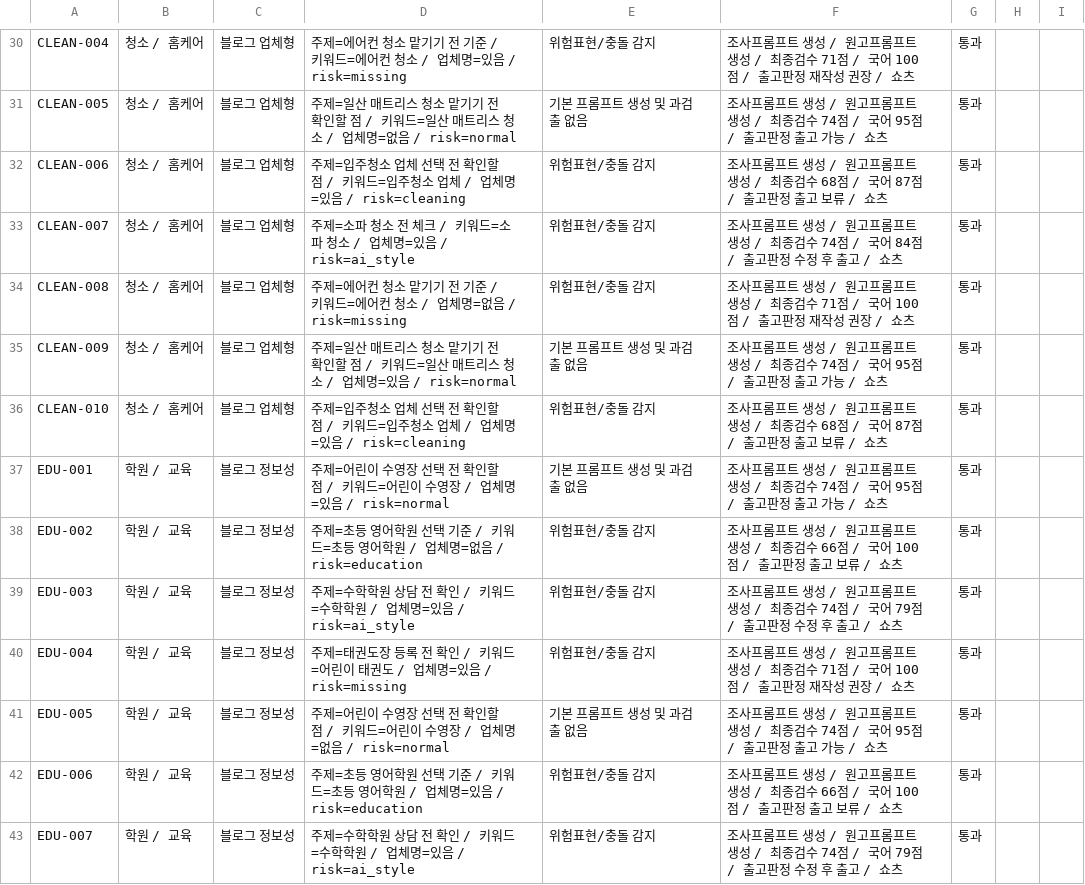
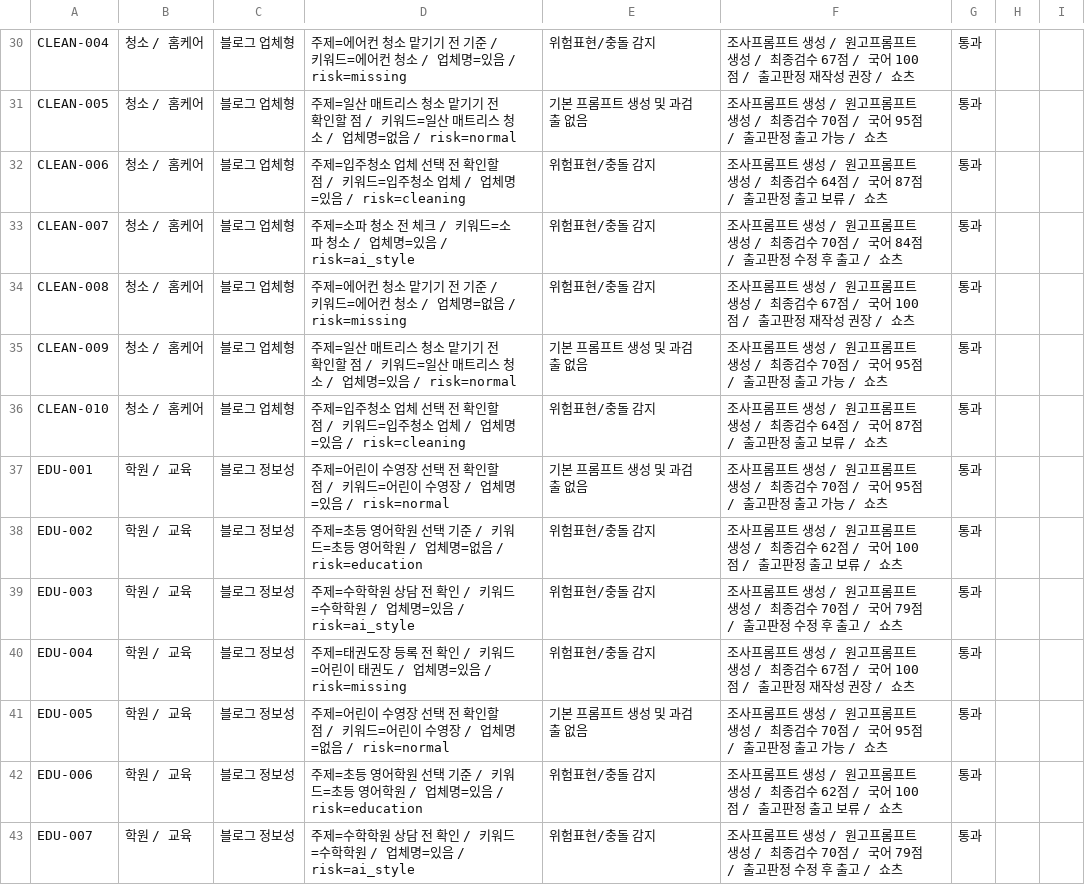
Before and after one commit to mapohyunkyu-tech/dalrosom-checker, a CSV file: dalrosom_100_sample_backtest_report.csv, drawn as a sheet; only a part is shown, gaps mark what is left out; the diff covers the shown part only; the diff names each change by its address in the sheet, - before the commit and + after, or states it on an @@ line.

```diff
--- a/dalrosom_100_sample_backtest_report.csv
+++ b/dalrosom_100_sample_backtest_report.csv
-F30: …종검수 71점 / 국…
+F30: …종검수 67점 / 국…
-F31: …종검수 74점 / 국…
+F31: …종검수 70점 / 국…
-F32: …종검수 68점 / 국…
+F32: …종검수 64점 / 국…
-F33: …종검수 74점 / 국…
+F33: …종검수 70점 / 국…
-F34: …종검수 71점 / 국…
+F34: …종검수 67점 / 국…
-F35: …종검수 74점 / 국…
+F35: …종검수 70점 / 국…
-F36: …종검수 68점 / 국…
+F36: …종검수 64점 / 국…
-F37: …종검수 74점 / 국…
+F37: …종검수 70점 / 국…
-F38: …종검수 66점 / 국…
+F38: …종검수 62점 / 국…
-F39: …종검수 74점 / 국…
+F39: …종검수 70점 / 국…
-F40: …종검수 71점 / 국…
+F40: …종검수 67점 / 국…
-F41: …종검수 74점 / 국…
+F41: …종검수 70점 / 국…
-F42: …종검수 66점 / 국…
+F42: …종검수 62점 / 국…
-F43: …종검수 74점 / 국…
+F43: …종검수 70점 / 국…
```
Also changed, not shown: 86 edited cells elsewhere in this file, 10 other files.
